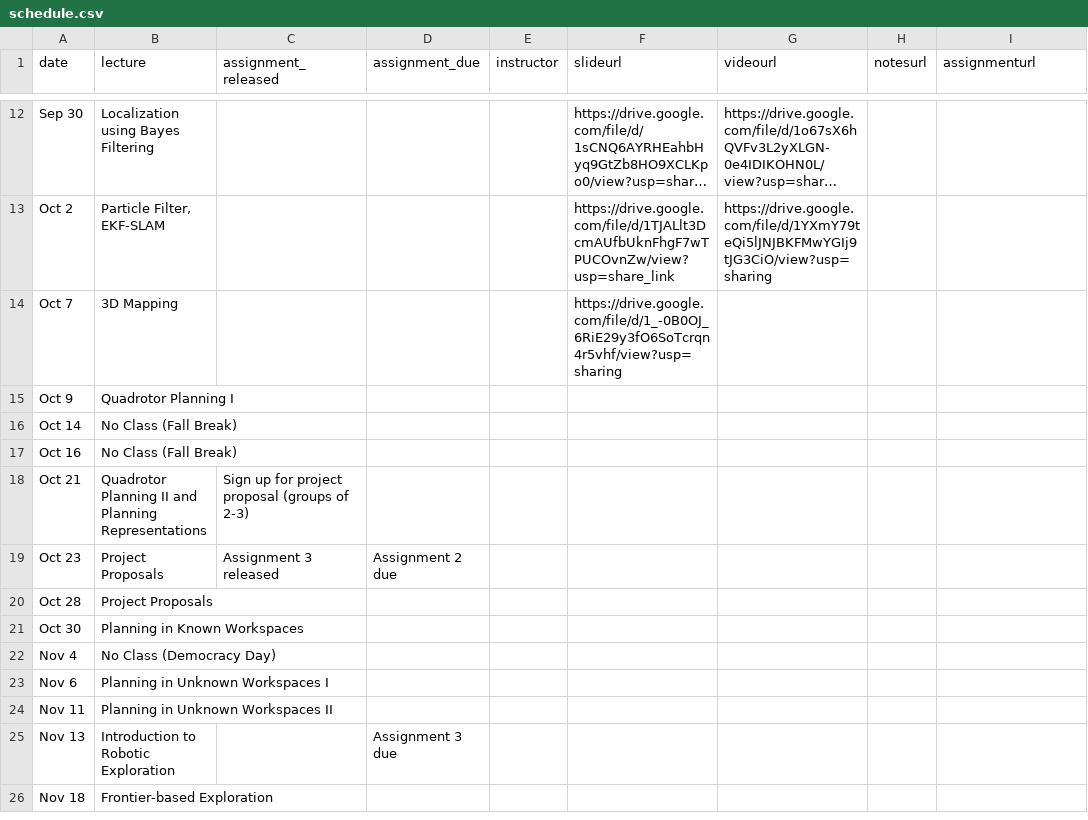
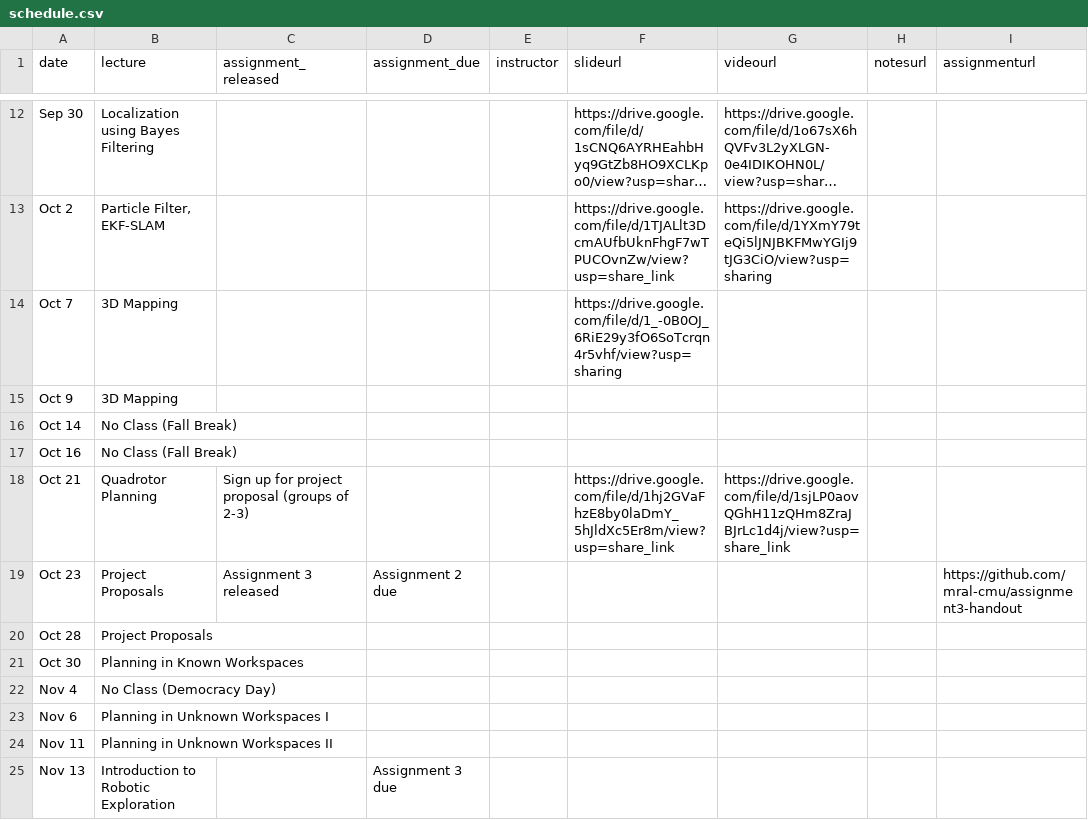
Before and after one commit to mral-cmu/mral-cmu.github.io, a CSV file: _data/schedule.csv, drawn as a sheet; only a part is shown, gaps mark what is left out; the shorter side is filled out with more unchanged rows; long unchanged cells end in ….

Commit message:
add homework 3, associated lecture

```diff
--- a/_data/schedule.csv
+++ b/_data/schedule.csv
@@ -14,7 +14,7 @@ Oct 2,"Particle Filter, EKF-SLAM",,,,https://drive.google.com/file/d/1TJALlt3Dcm
 Oct 7,3D Mapping,,,,https://drive.google.com/file/d/1_-0B0OJ_6RiE29y3fO6SoTcrqn4r5vhf/view?usp=sharing,,,
-Oct 9,Quadrotor Planning I,,,,,,,
+Oct 9,3D Mapping,,,,,,,
 Oct 14,No Class (Fall Break),,,,,,,
 Oct 16,No Class (Fall Break),,,,,,,
-Oct 21,Quadrotor Planning II and Planning Representations,Sign up for project proposal (groups of 2-3),,,,,,
-Oct 23,Project Proposals,Assignment 3 released,Assignment 2 due,,,,,
+Oct 21,Quadrotor Planning,Sign up for project proposal (groups of 2-3),,,https://drive.google.com/file/d/1hj2GVaFhzE8by0laDmY_5hJldXc5Er8m/view?usp=share_link,https://drive.google.com/file/d/1sjLP0aovQGhH11zQHm8ZraJBJrLc1d4j/view?usp=share_link,,
+Oct 23,Project Proposals,Assignment 3 released,Assignment 2 due,,,,,https://github.com/mral-cmu/assignment3-handout
 Oct 28,Project Proposals,,,,,,,
```
